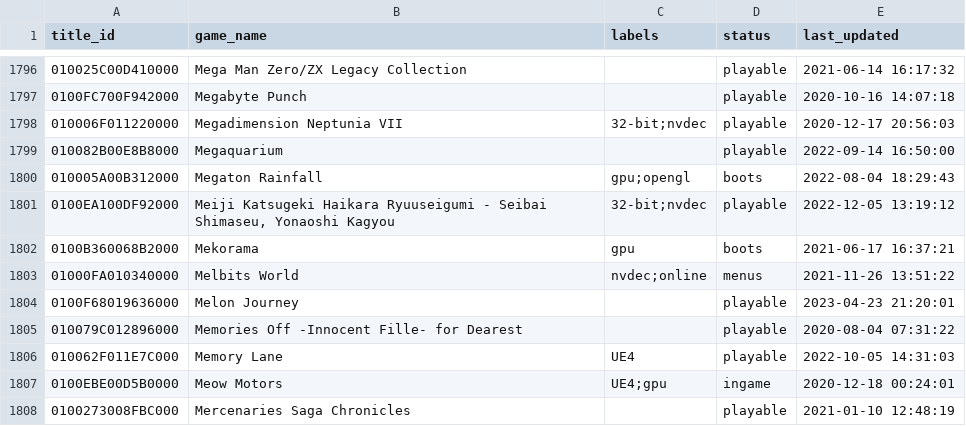
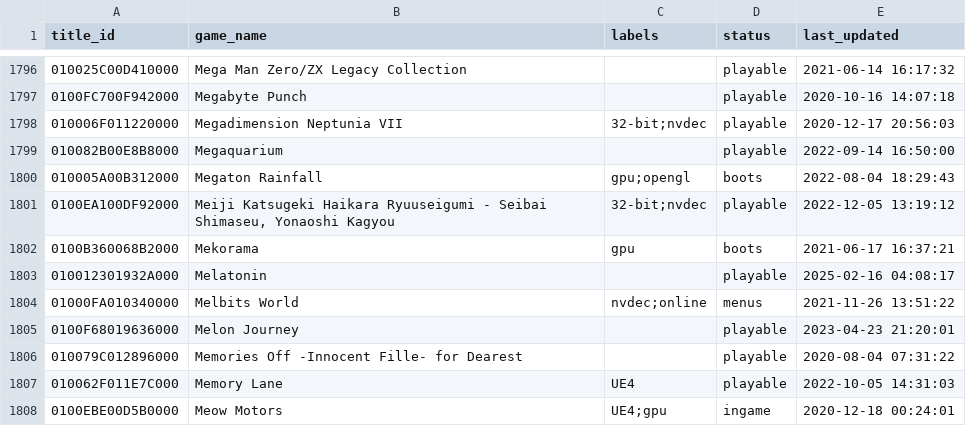
Before and after one commit to GRID0-net/GRID0-ryujinx, a CSV file: docs/compatibility.csv, drawn as a sheet; only a part is shown, gaps mark what is left out; the shorter side is filled out with more unchanged rows; the diff names each change by its address in the sheet, - before the commit and + after, or states it on an @@ line.

Commit message:
Add Melatonin to compatibility list (#667)
It's playable, no bugs, and can run pretty easily way above intended
FPS, which shows there's not really any performance issues lol.


![image](https://github.com/user-attachments/assets/63402c9f-2412-4b43-9e5d-42a19436ac55)

```diff
--- a/docs/compatibility.csv
+++ b/docs/compatibility.csv
+row 1803: 010012301932A000 | Melatonin |  | playable | 2025-02-16 04:08:17
```
